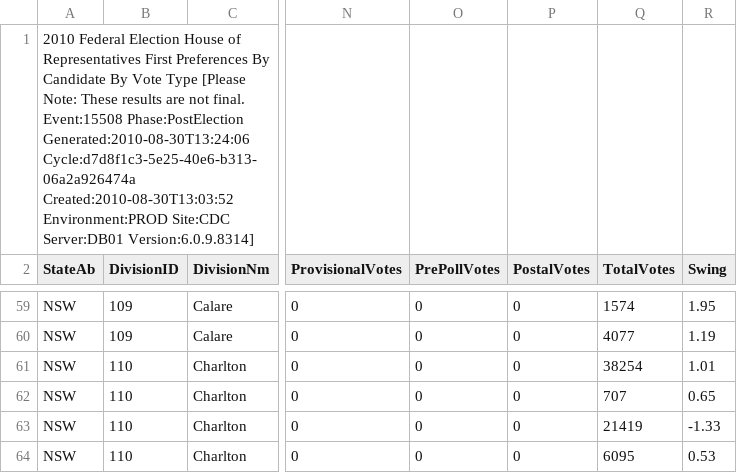
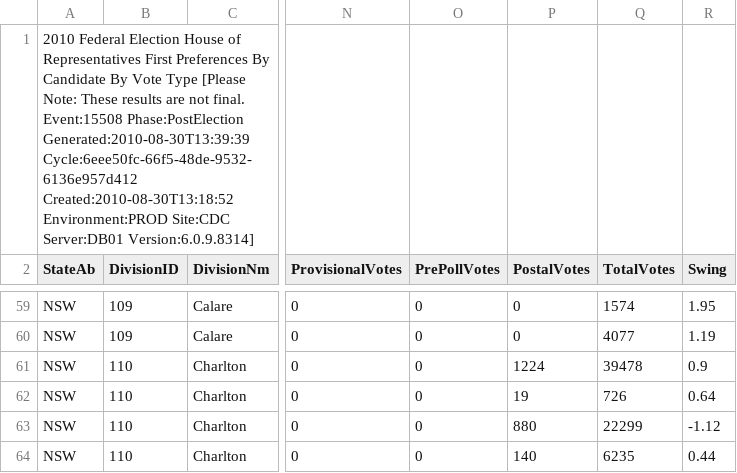
Before and after one commit to d1b/AustralianFederalElection2010CSV, a CSV file: HouseFirstPrefsByCandidateByVoteTypeDownload-15508.csv, drawn as a sheet; only a part is shown, gaps mark what is left out; the diff covers the shown part only; the diff names each change by its address in the sheet, - before the commit and + after, or states it on an @@ line.

```diff
--- a/HouseFirstPrefsByCandidateByVoteTypeDownload-15508.csv
+++ b/HouseFirstPrefsByCandidateByVoteTypeDownload-15508.csv
-A1 (StateAb): …Event:15508 Phase:PostElection Generated:2010-08-30T13:24:06 Cycle:d7d8f1c3-5e25-40e6-b313-06a2a926474a Created:2010-08-30T13:03:52 Environment:PROD Site:CDC…
+A1 (StateAb): …Event:15508 Phase:PostElection Generated:2010-08-30T13:39:39 Cycle:6eee50fc-66f5-48de-9532-6136e957d412 Created:2010-08-30T13:18:52 Environment:PROD Site:CDC…
-P61 (PostalVotes): 0
+P61 (PostalVotes): 1224
-Q61 (TotalVotes): 38254
+Q61 (TotalVotes): 39478
-R61 (Swing): 1.01
+R61 (Swing): 0.9
-P62 (PostalVotes): 0
+P62 (PostalVotes): 19
-Q62 (TotalVotes): 707
+Q62 (TotalVotes): 726
-R62 (Swing): 0.65
+R62 (Swing): 0.64
-P63 (PostalVotes): 0
+P63 (PostalVotes): 880
-Q63 (TotalVotes): 21419
+Q63 (TotalVotes): 22299
-R63 (Swing): -1.33
+R63 (Swing): -1.12
-P64 (PostalVotes): 0
+P64 (PostalVotes): 140
-Q64 (TotalVotes): 6095
+Q64 (TotalVotes): 6235
-R64 (Swing): 0.53
+R64 (Swing): 0.44
```
Also changed, not shown: 128 edited cells elsewhere in this file, HouseFirstPrefsByPartyDownload-15508.csv, HouseTcpByCandidateByVoteTypeDownload-15508.csv, 53 other files.
